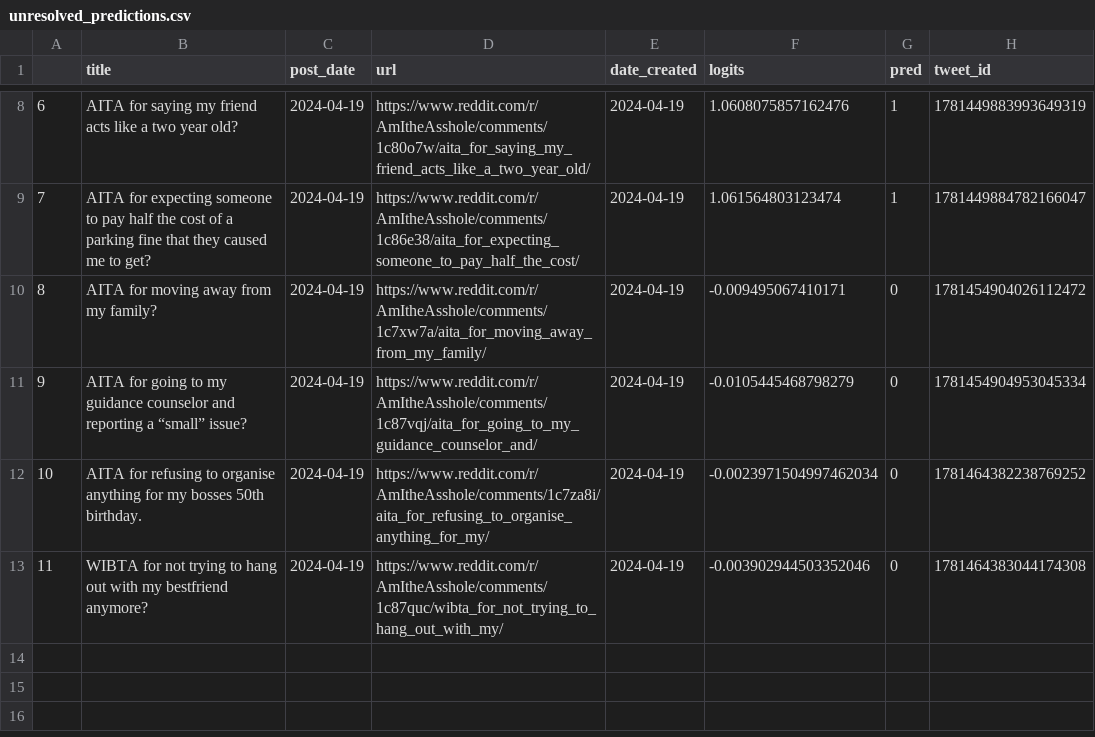
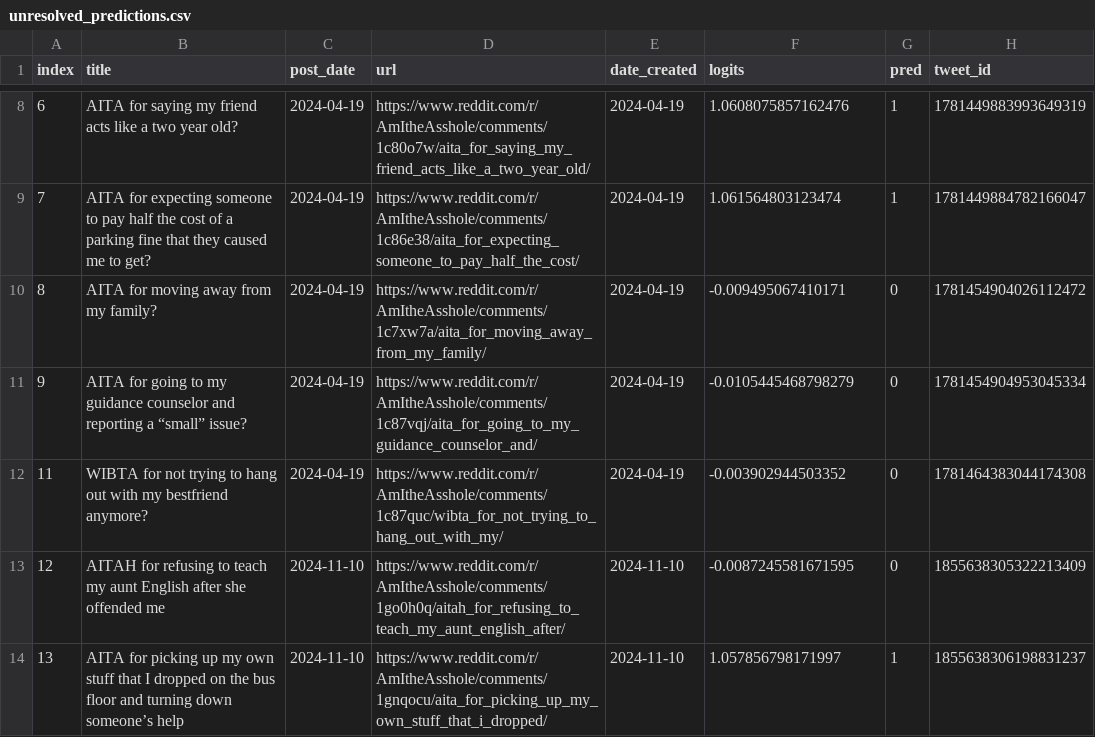
Before and after one commit to walkerped/aita_kaggle_app_tracking, a CSV file: app_tracking/prediction_sheets/unresolved_predictions.csv, drawn as a sheet; only a part is shown, gaps mark what is left out; removed rows and columns are numbered as before the commit, all else as after; the diff names each change by its address in the sheet, - before the commit and + after, or states it on an @@ line.

Commit message:
kaggle update tracking sheets

```diff
--- a/app_tracking/prediction_sheets/unresolved_predictions.csv
+++ b/app_tracking/prediction_sheets/unresolved_predictions.csv
-A1: (empty)
+A1: index
-row 12: 10 | AITA for refusing to organise anything for my bosses 50th birthday. | 2024-04-19 | https://www.reddit.com/r/AmItheAsshole/comments/1c7za8i/aita_for_refusing_to_organise_anything_for_my/ | 2024-04-19 | -0.0023971504997462034 | 0 | 1781464382238769252
-F12 (logits): -0.003902944503352046
+F12 (logits): -0.003902944503352
+row 13: 12 | AITAH for refusing to teach my aunt English after she offended me | 2024-11-10 | https://www.reddit.com/r/AmItheAsshole/comments/1go0h0q/aitah_for_refusing_to_teach_my_aunt_english_after/ | 2024-11-10 | -0.0087245581671595 | 0 | 1855638305322213409
+row 14: 13 | AITA for picking up my own stuff that I dropped on the bus floor and turning down someone’s help | 2024-11-10 | https://www.reddit.com/r/AmItheAsshole/comments/1gnqocu/aita_for_picking_up_my_own_stuff_that_i_dropped/ | 2024-11-10 | 1.057856798171997 | 1 | 1855638306198831237
```
Also changed, not shown: 7 other files.
